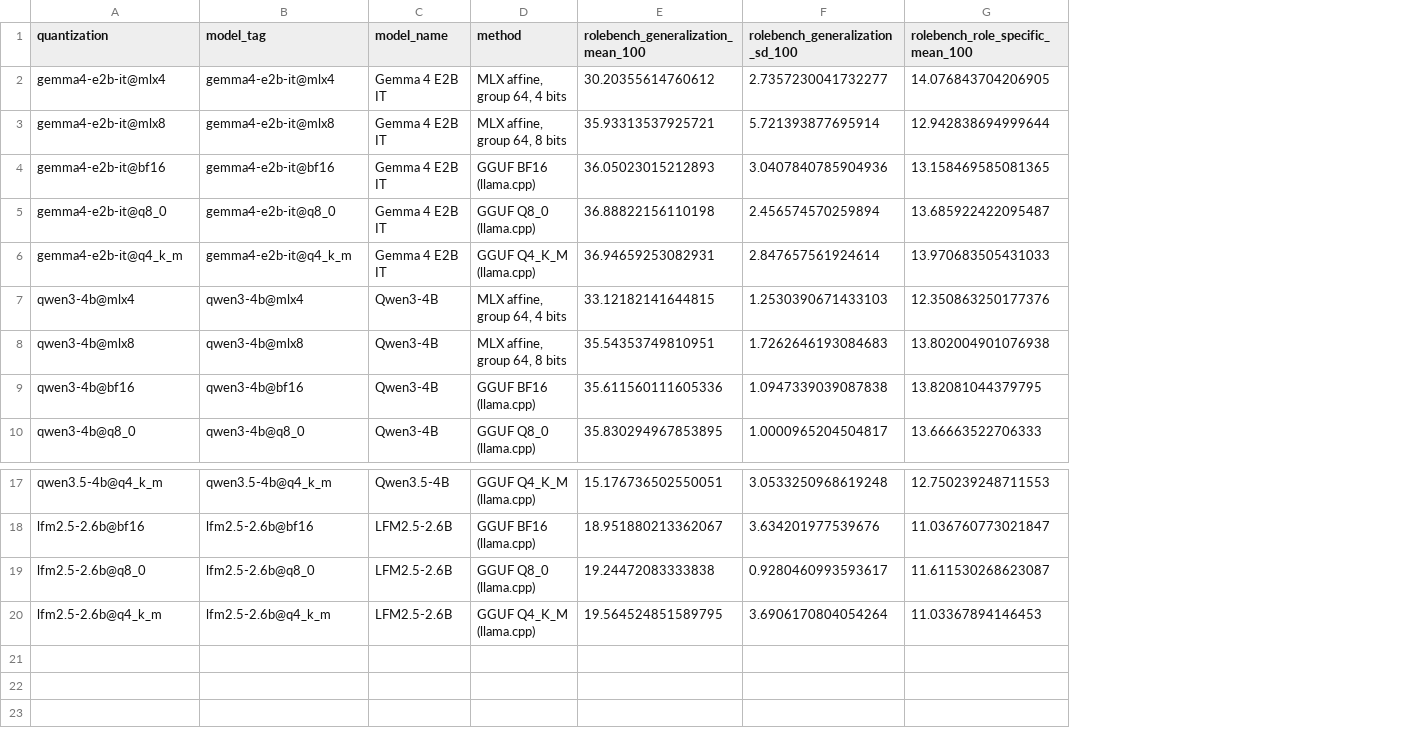
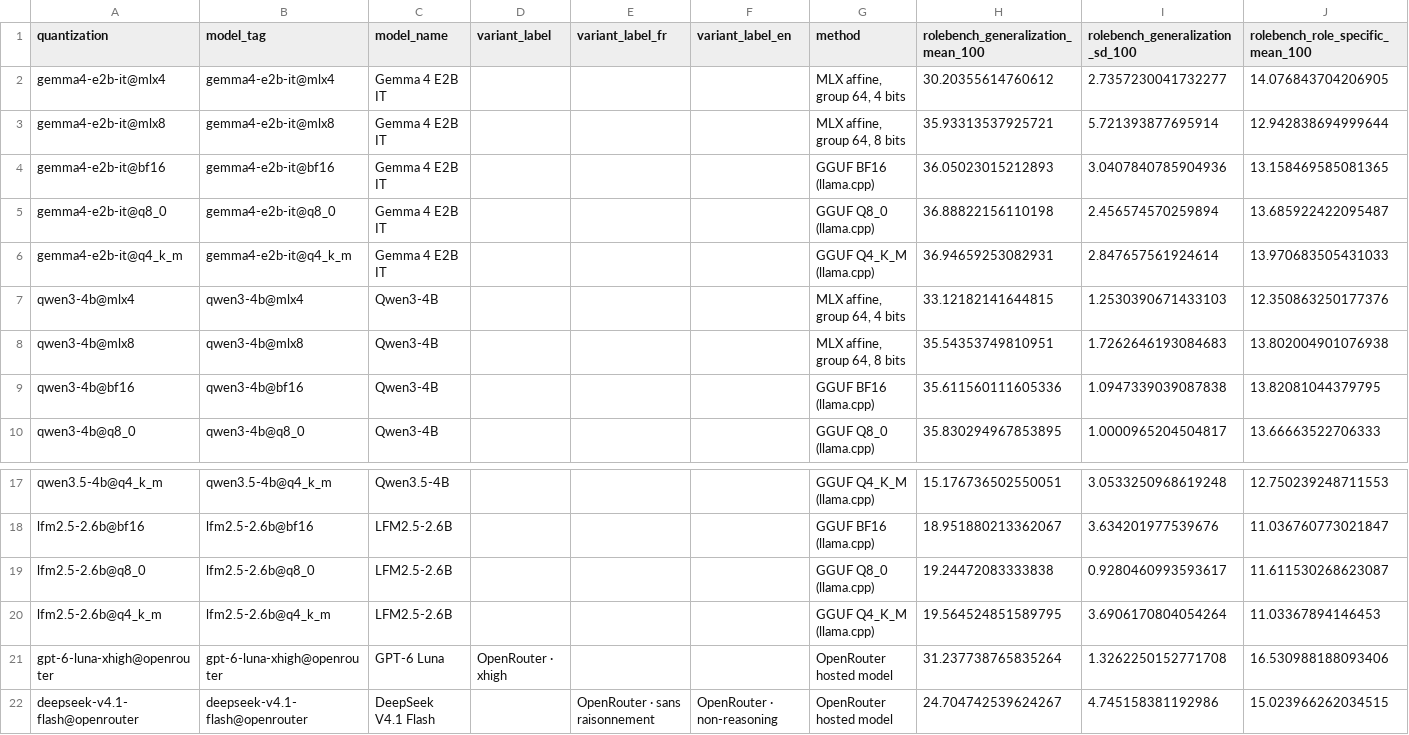
Before and after one commit to EthanCarollo/quantization-bench, a CSV file: results/summary.csv, drawn as a sheet; only a part is shown, gaps mark what is left out; rows hold the shown columns only; the diff names each change by its address in the sheet, - before the commit and + after, or states it on an @@ line.

Commit message:
feat(bench): add OpenRouter RoleBench results

```diff
--- a/results/summary.csv
+++ b/results/summary.csv
+column D (variant_label), empty
+column E (variant_label_fr), empty
+column F (variant_label_en), empty
+row 21: gpt-6-luna-xhigh@openrouter | gpt-6-luna-xhigh@openrouter | GPT-6 Luna | OpenRouter · xhigh |  |  | OpenRouter hosted model | 31.237738765835264 | 1.3262250152771708 | 16.530988188093406
+row 22: deepseek-v4.1-flash@openrouter | deepseek-v4.1-flash@openrouter | DeepSeek V4.1 Flash |  | OpenRouter · sans raisonnement | OpenRouter · non-reasoning | OpenRouter hosted model | 24.704742539624267 | 4.745158381192986 | 15.023966262034515
```
Also changed, not shown: 22 other files.
